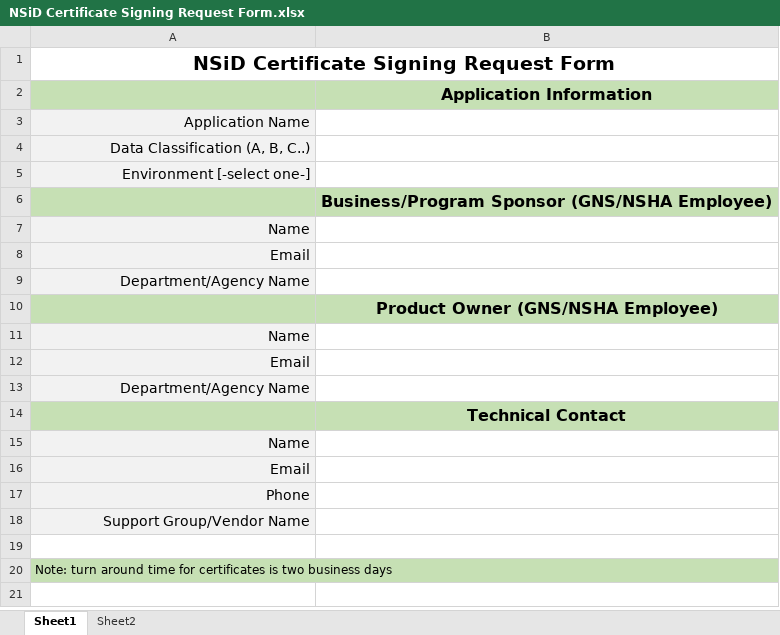
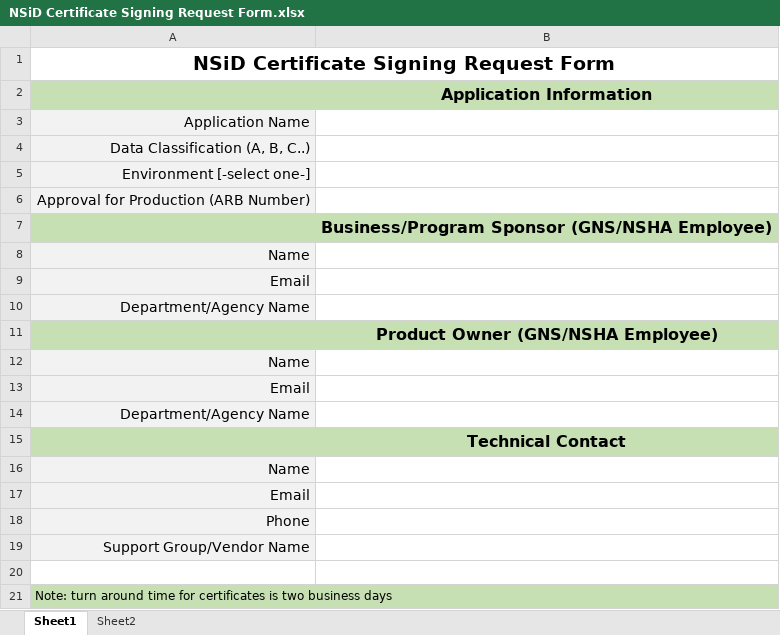
Before and after one commit to Digital-Platform-Services/My-NS-Account, an Excel workbook: Forms/NSiD Certificate Signing Request Form.xlsx, sheet Sheet1, drawn as a sheet; values as stored, in another font and other column widths than the file's, no borders; charts and pictures not drawn; the diff names each change by its address in the sheet, - before the commit and + after, or states it on an @@ line.

Commit message:
Update CSR Form

```diff
--- a/Forms/NSiD Certificate Signing Request Form.xlsx (sheet Sheet1)
+++ b/Forms/NSiD Certificate Signing Request Form.xlsx (sheet Sheet1)
+row 6: Approval for Production (ARB Number)
```
